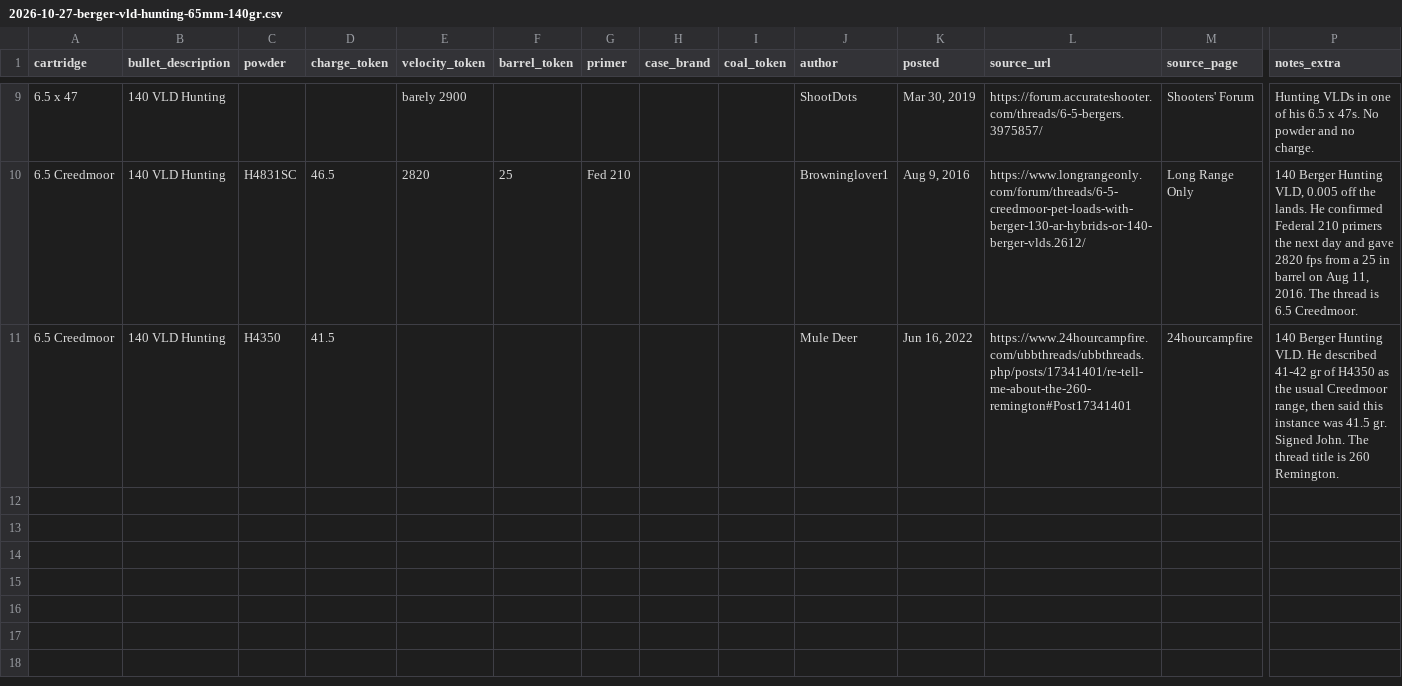
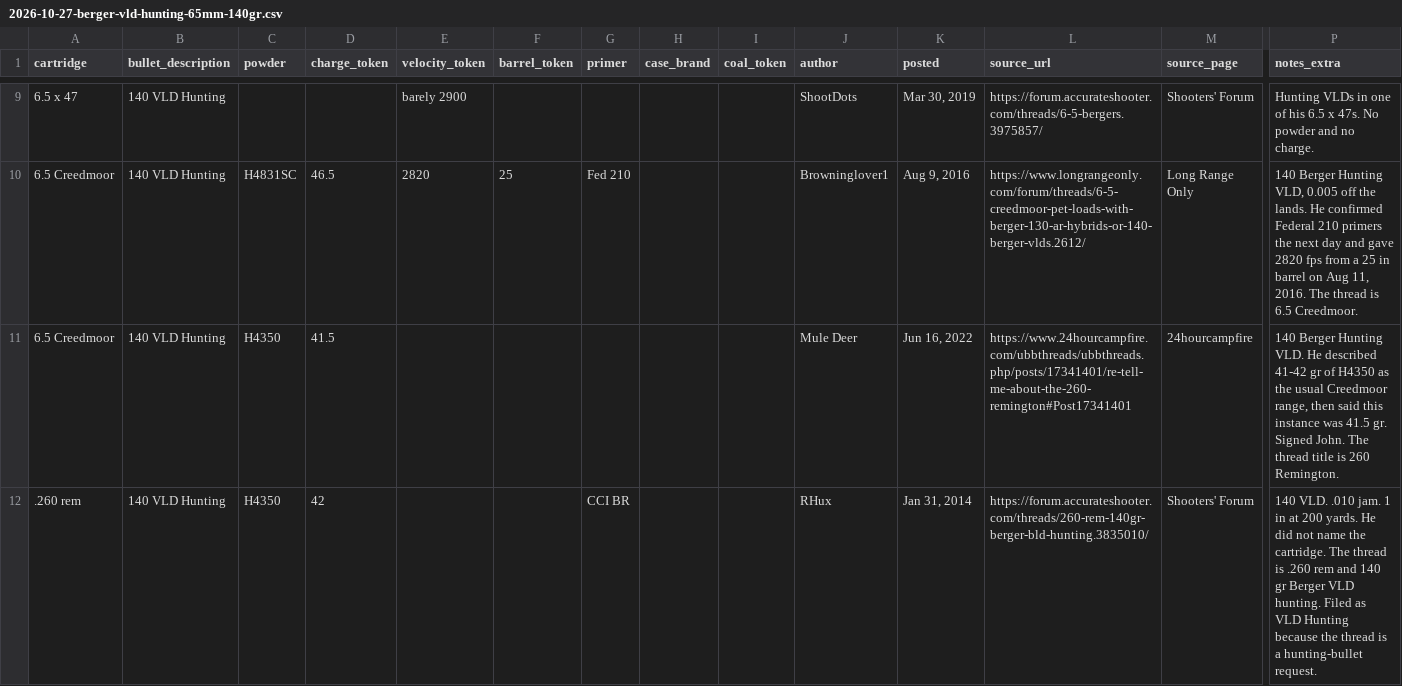
Before and after one commit to kevinlchristianson/Ballistic-Comparison-App, a CSV file: data/loads/inputs/2026-10-27-berger-vld-hunting-65mm-140gr.csv, drawn as a sheet; only a part is shown, gaps mark what is left out; rows hold the shown columns only; the diff names each change by its address in the sheet, - before the commit and + after, or states it on an @@ line.

```diff
--- a/data/loads/inputs/2026-10-27-berger-vld-hunting-65mm-140gr.csv
+++ b/data/loads/inputs/2026-10-27-berger-vld-hunting-65mm-140gr.csv
+row 12: .260 rem | 140 VLD Hunting | H4350 | 42 |  |  | CCI BR |  |  | RHux | Jan 31, 2014 | https://forum.accurateshooter.com/threads/260-rem-140gr-berger-bld-hunting.3835010/ | Shooters' Forum | 140 VLD. .010 jam. 1 in at 200 yards. He did not name the cartridge. The thread is .260 rem and 140 gr Berger VLD hunting. Filed as VLD Hunting because the thread is a hunting-bullet request.
```
Also changed, not shown: data/loads/inputs/2026-10-27-berger-vld-hunting-7mm-180gr.csv, 9 other files.
